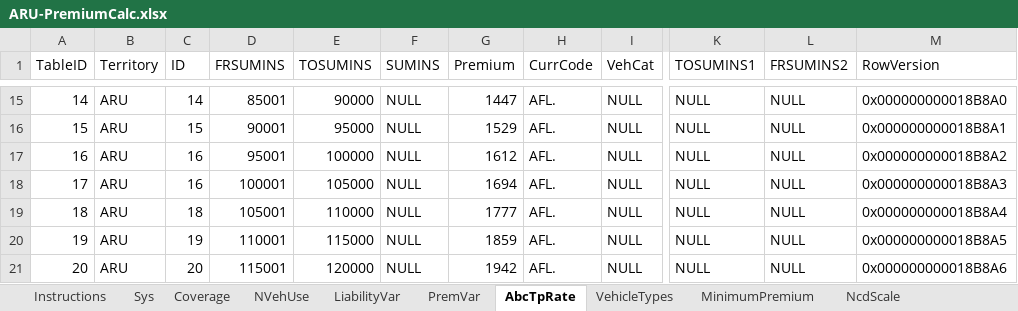
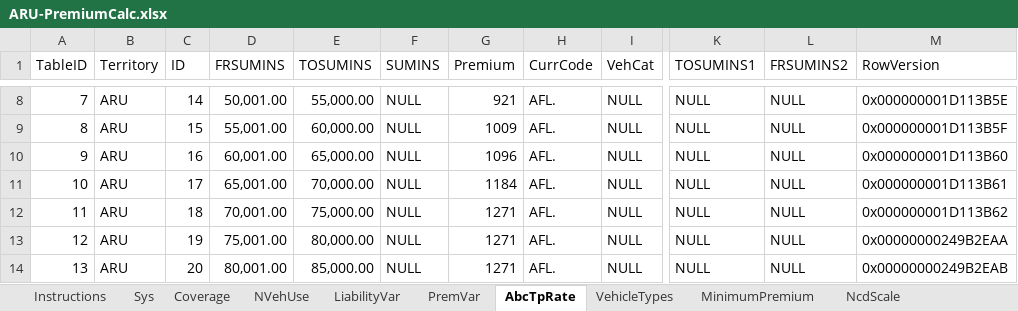
Before and after one commit to vincenthaakmat/NAGPremCalc, an Excel workbook: data/ARU-PremiumCalc.xlsx, sheet AbcTpRate, drawn as a sheet; only a part is shown, gaps mark what is left out; values as stored, in another font and other column widths than the file's, no borders; addresses are those after the commit; the diff covers the shown part only; the diff names each change by its address in the sheet, - before the commit and + after, or states it on an @@ line.

```diff
--- a/data/ARU-PremiumCalc.xlsx (sheet AbcTpRate)
+++ b/data/ARU-PremiumCalc.xlsx (sheet AbcTpRate)
@@ column A (TableID) renumbered between rows 3 and 15 @@
-D8 (FRSUMINS): 85001
+D8 (FRSUMINS): 50,001.00
-E8 (TOSUMINS): 90000
+E8 (TOSUMINS): 55,000.00
-G8 (Premium): 1447
+G8 (Premium): 921
-M8 (RowVersion): 0x000000000018B8A0
+M8 (RowVersion): 0x000000001D113B5E
-D9 (FRSUMINS): 90001
+D9 (FRSUMINS): 55,001.00
-E9 (TOSUMINS): 95000
+E9 (TOSUMINS): 60,000.00
-G9 (Premium): 1529
+G9 (Premium): 1009
-M9 (RowVersion): 0x000000000018B8A1
+M9 (RowVersion): 0x000000001D113B5F
-D10 (FRSUMINS): 95001
+D10 (FRSUMINS): 60,001.00
-E10 (TOSUMINS): 100000
+E10 (TOSUMINS): 65,000.00
-G10 (Premium): 1612
+G10 (Premium): 1096
-M10 (RowVersion): 0x000000000018B8A2
+M10 (RowVersion): 0x000000001D113B60
-C11 (ID): 16
+C11 (ID): 17
-D11 (FRSUMINS): 100001
+D11 (FRSUMINS): 65,001.00
-E11 (TOSUMINS): 105000
+E11 (TOSUMINS): 70,000.00
-G11 (Premium): 1694
+G11 (Premium): 1184
-M11 (RowVersion): 0x000000000018B8A3
+M11 (RowVersion): 0x000000001D113B61
-D12 (FRSUMINS): 105001
+D12 (FRSUMINS): 70,001.00
-E12 (TOSUMINS): 110000
+E12 (TOSUMINS): 75,000.00
-G12 (Premium): 1777
+G12 (Premium): 1271
-M12 (RowVersion): 0x000000000018B8A4
+M12 (RowVersion): 0x000000001D113B62
-D13 (FRSUMINS): 110001
+D13 (FRSUMINS): 75,001.00
-E13 (TOSUMINS): 115000
+E13 (TOSUMINS): 80,000.00
-G13 (Premium): 1859
+G13 (Premium): 1271
-M13 (RowVersion): 0x000000000018B8A5
+M13 (RowVersion): 0x00000000249B2EAA
-D14 (FRSUMINS): 115001
+D14 (FRSUMINS): 80,001.00
-E14 (TOSUMINS): 120000
+E14 (TOSUMINS): 85,000.00
-G14 (Premium): 1942
+G14 (Premium): 1271
-M14 (RowVersion): 0x000000000018B8A6
+M14 (RowVersion): 0x00000000249B2EAB
```
Also changed, not shown: 17 added rows, 7 removed rows and 28 edited cells elsewhere in this sheet, sheet LiabilityVar, 1 other file.
